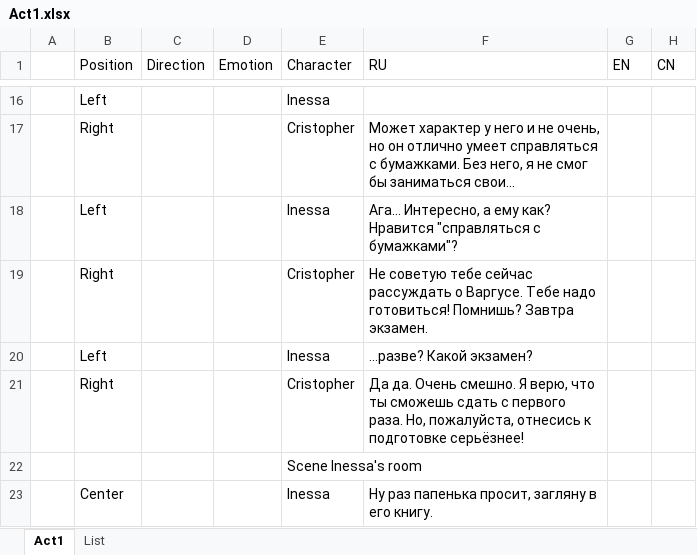
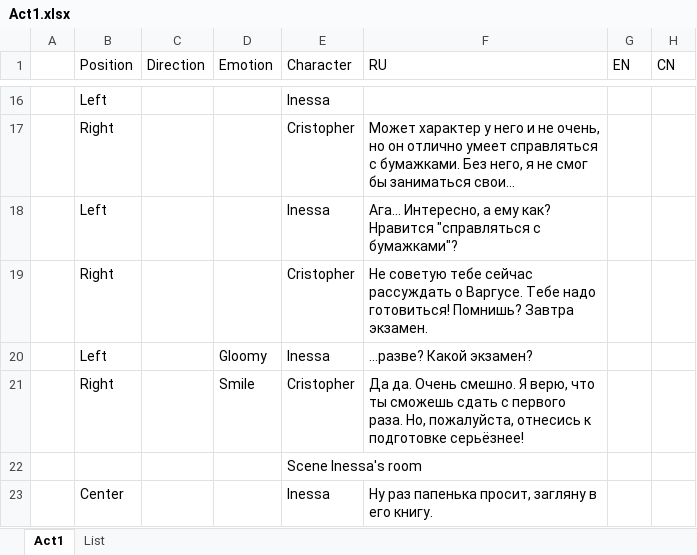
Before and after one commit to Firinor/Novel, an Excel workbook: _Story/Part 1/Act1.xlsx, sheet Act1, drawn as a sheet; only a part is shown, gaps mark what is left out; long unchanged cells end in …; values as stored, in another font and other column widths than the file's, no borders; the diff covers the shown part only; the diff names each change by its address in the sheet, - before the commit and + after, or states it on an @@ line.

```diff
--- a/_Story/Part 1/Act1.xlsx (sheet Act1)
+++ b/_Story/Part 1/Act1.xlsx (sheet Act1)
-D20 (Emotion): (empty)
+D20 (Emotion): Gloomy
-D21 (Emotion): (empty)
+D21 (Emotion): Smile
```
Also changed, not shown: 28 added rows, 6 removed rows, 14 edited cells and cell formats elsewhere in this sheet, sheet List.
